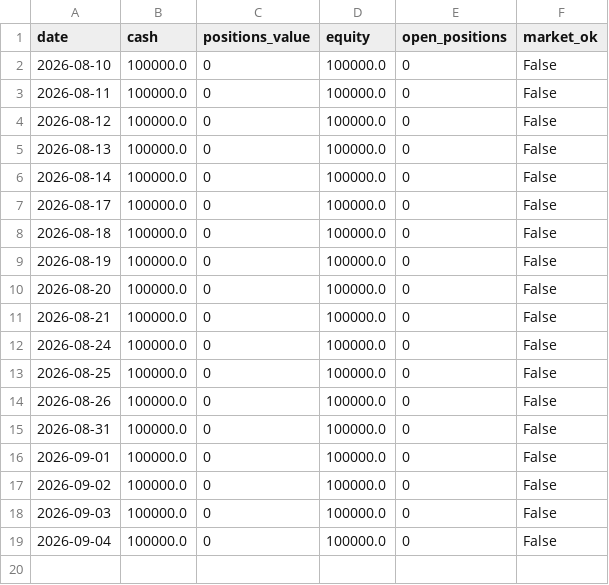
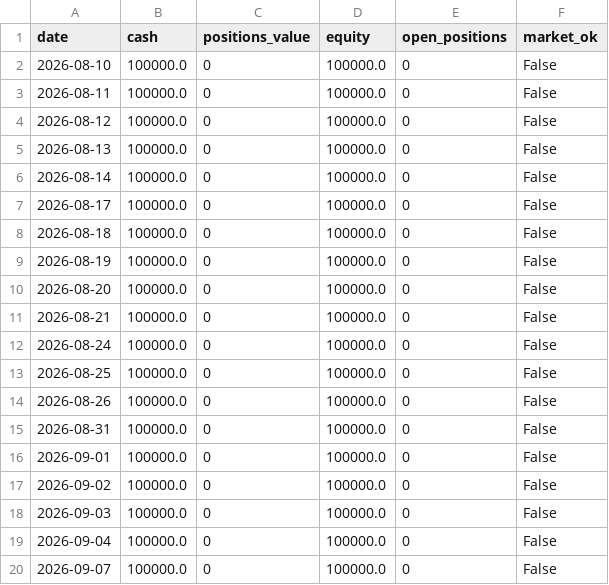
Before and after one commit to mohitjoshi09/darvas-paper-trader, a CSV file: darvas_paper_output/paper_equity.csv, drawn as a sheet.

Commit message:
Paper-trade update

```diff
--- a/darvas_paper_output/paper_equity.csv
+++ b/darvas_paper_output/paper_equity.csv
@@ -19 +19,2 @@ date,cash,positions_value,equity,open_positions,market_ok
 2026-09-04,100000.0,0,100000.0,0,False
+2026-09-07,100000.0,0,100000.0,0,False
```
Also changed, not shown: 1 other file.
